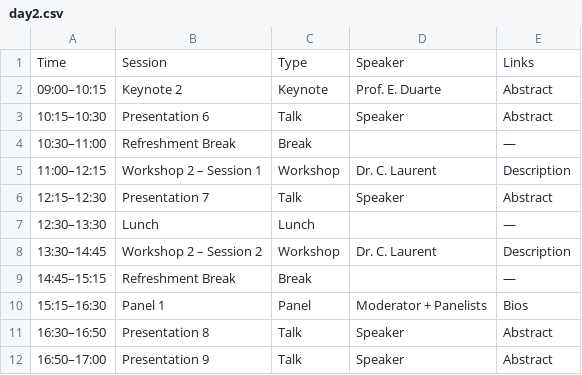
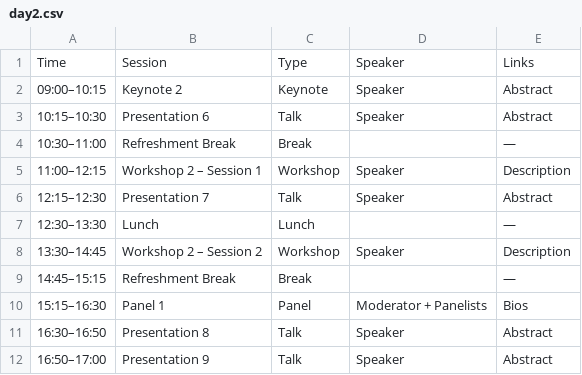
Before and after one commit to dl4sg-summer-school/dl4sg-summer-school.github.io, a CSV file: program/data/day2.csv, drawn as a sheet.

```diff
--- a/program/data/day2.csv
+++ b/program/data/day2.csv
@@ -1,9 +1,9 @@
 Time,Session,Type,Speaker,Links
-09:00–10:15,Keynote 2,Keynote,Prof. E. Duarte,Abstract
+09:00–10:15,Keynote 2,Keynote,Speaker,Abstract
 10:15–10:30,Presentation 6,Talk,Speaker,Abstract
 10:30–11:00,Refreshment Break,Break,,—
-11:00–12:15,Workshop 2 – Session 1,Workshop,Dr. C. Laurent,Description
+11:00–12:15,Workshop 2 – Session 1,Workshop,Speaker,Description
 12:15–12:30,Presentation 7,Talk,Speaker,Abstract
 12:30–13:30,Lunch,Lunch,,—
-13:30–14:45,Workshop 2 – Session 2,Workshop,Dr. C. Laurent,Description
+13:30–14:45,Workshop 2 – Session 2,Workshop,Speaker,Description
 14:45–15:15,Refreshment Break,Break,,—
```
Also changed, not shown: program/data/day1.csv, program/data/day3.csv, 23 other files.
